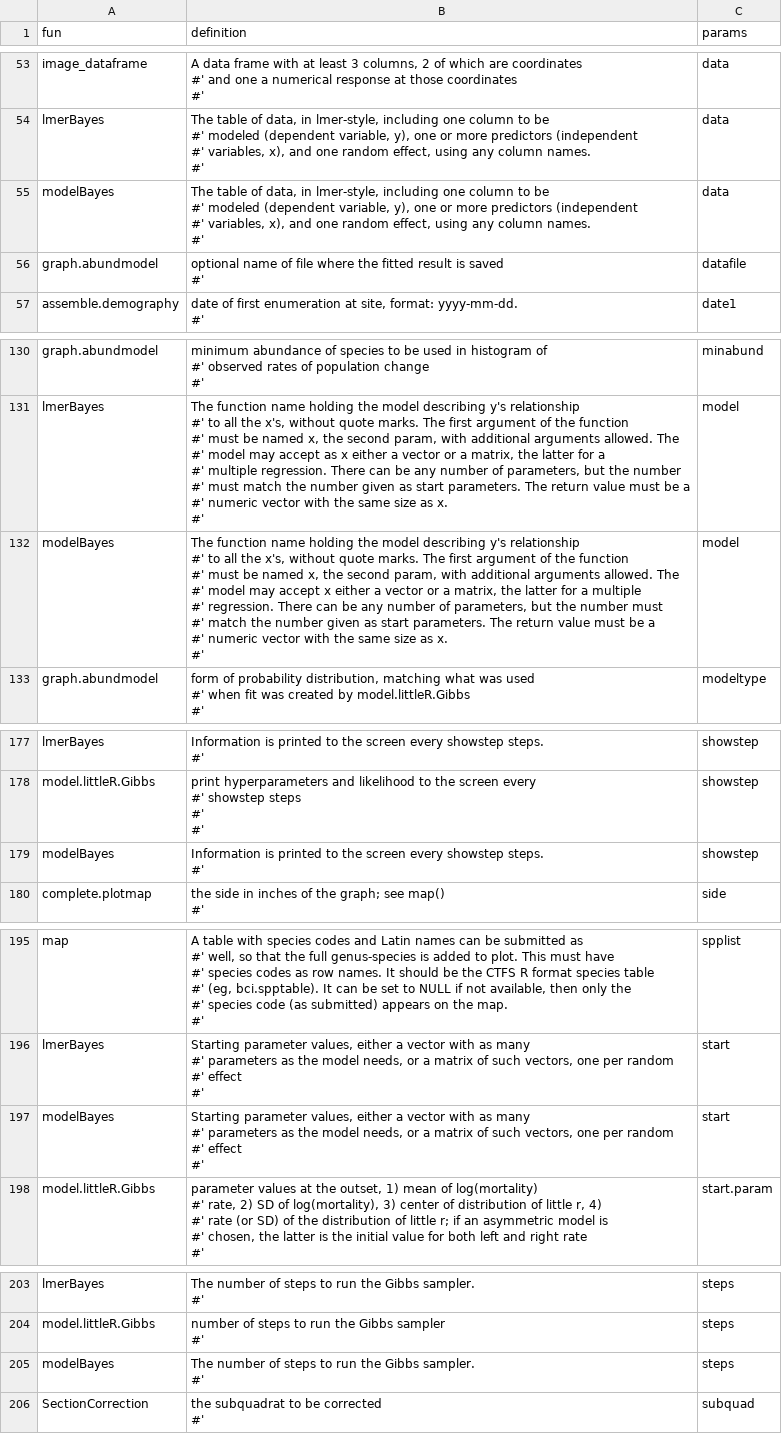
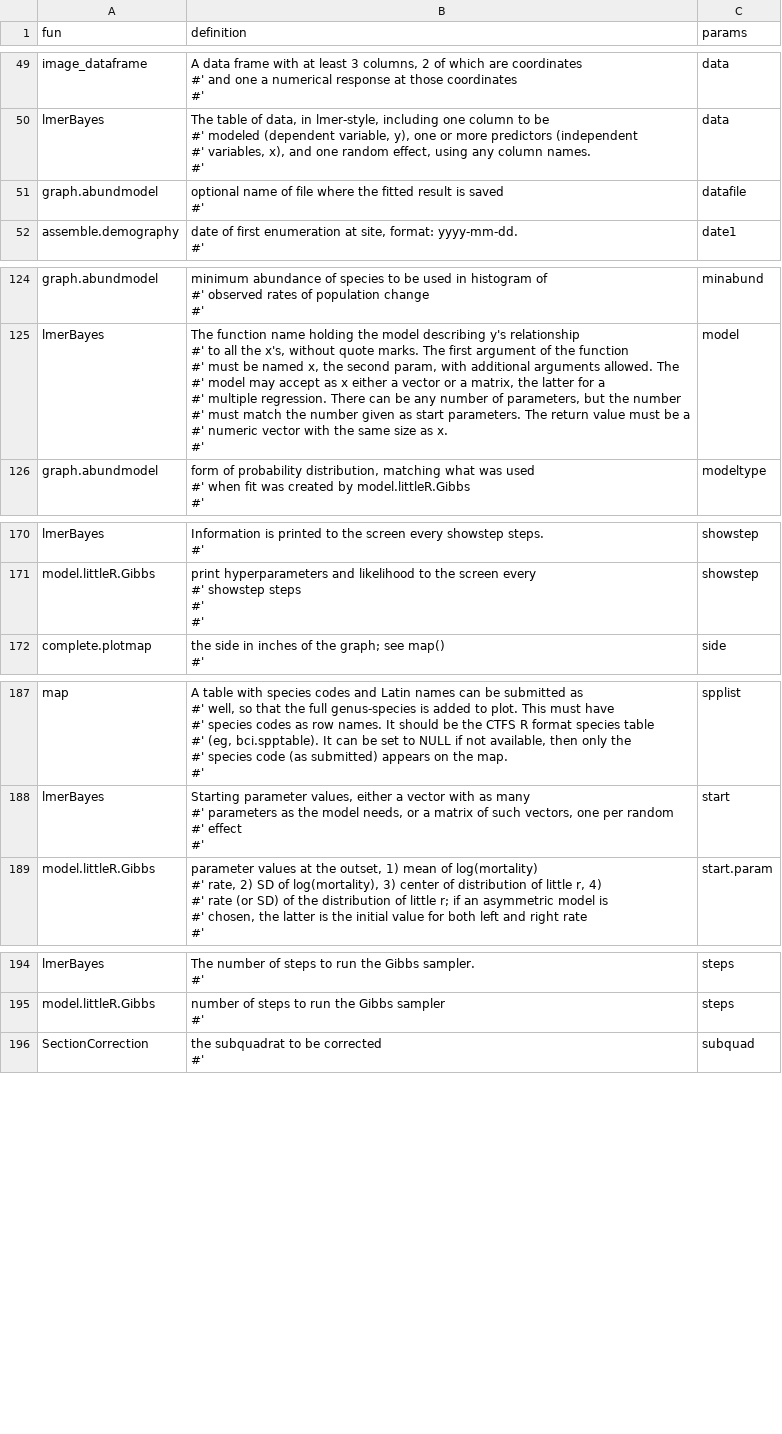
Before and after one commit to forestgeo/ctfs, a CSV file: data-raw/params_table.csv, drawn as a sheet; only a part is shown, gaps mark what is left out; the diff covers the shown part only.

Commit message:
#2 data and more parameters inherited from lmerBayes into modelBayes

```diff
--- a/data-raw/params_table.csv
+++ b/data-raw/params_table.csv
@@ -173,6 +156,2 @@ lmerBayes,"The table of data, in lmer-style, including one column to be
 #' ",data
-modelBayes,"The table of data, in lmer-style, including one column to be
-#'   modeled (dependent variable, y), one or more predictors (independent
-#'   variables, x), and one random effect, using any column names.
-#' ",data
 graph.abundmodel,"optional name of file where the fitted result is saved
@@ -429,10 +393,2 @@ lmerBayes,"The function name holding the model describing y's relationship
 #' ",model
-modelBayes,"The function name holding the model describing y's relationship
-#'   to all the x's, without quote marks. The first argument of the function
-#'   must be named x, the second param, with additional arguments allowed. The
-#'   model may accept x either a vector or a matrix, the latter for a multiple
-#'   regression. There can be any number of parameters, but the number must
-#'   match the number given as start parameters. The return value must be a
-#'   numeric vector with the same size as x.
-#' ",model
 graph.abundmodel,"form of probability distribution, matching what was used
@@ -572,4 +529,2 @@ model.littleR.Gibbs,"print hyperparameters and likelihood to the screen every
 #' ",showstep
-modelBayes,"Information is printed to the screen every showstep steps.
-#' ",showstep
 complete.plotmap,"the side in inches of the graph; see map()
@@ -627,6 +582,2 @@ lmerBayes,"Starting parameter values, either a vector with as many
 #' ",start
-modelBayes,"Starting parameter values, either a vector with as many
-#'   parameters as the model needs, or a matrix of such vectors, one per random
-#'   effect
-#' ",start
 model.littleR.Gibbs,"parameter values at the outset, 1) mean of log(mortality)
@@ -653,4 +604,2 @@ model.littleR.Gibbs,"number of steps to run the Gibbs sampler
 #' ",steps
-modelBayes,"The number of steps to run the Gibbs sampler.
-#' ",steps
 SectionCorrection,"the subquadrat to be corrected
```
Also changed, not shown: 6 removed rows and 2 edited cells elsewhere in this file, 5 other files.
